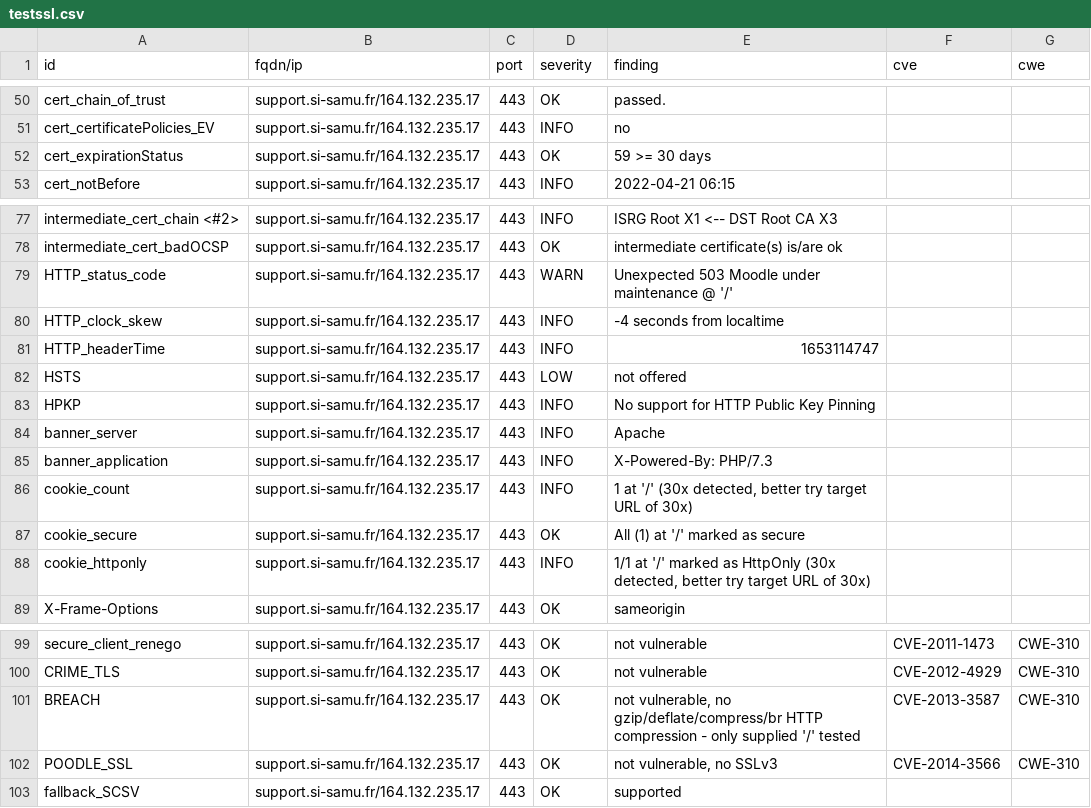
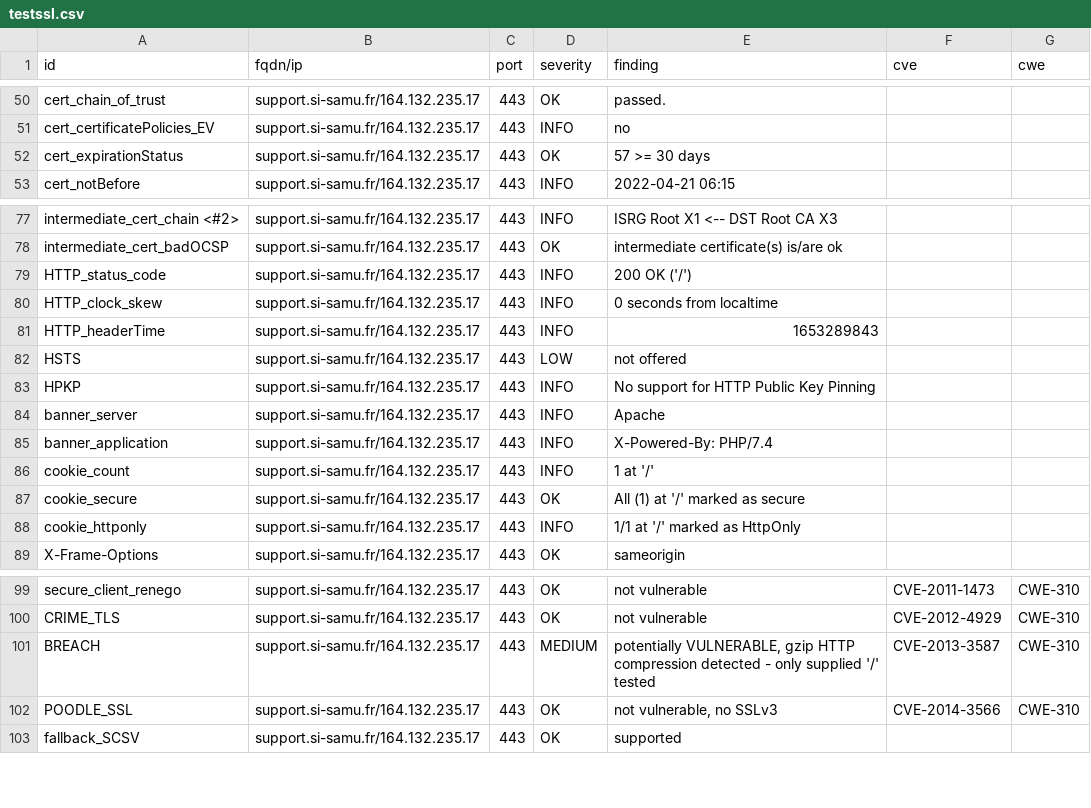
Before and after one commit to ansforge/dashlord, a CSV file: results/aHR0cHM6Ly9zdXBwb3J0LnNpLXNhbXUuZnIvc3VwcG9ydA==/testssl.csv, drawn as a sheet; only a part is shown, gaps mark what is left out.

Commit message:
update: https://support.si-samu.fr/support

```diff
--- a/results/aHR0cHM6Ly9zdXBwb3J0LnNpLXNhbXUuZnIvc3VwcG9ydA==/testssl.csv
+++ b/results/aHR0cHM6Ly9zdXBwb3J0LnNpLXNhbXUuZnIvc3VwcG9ydA==/testssl.csv
@@ -51,3 +51,3 @@
 "cert_certificatePolicies_EV","support.si-samu.fr/164.132.235.17","443","INFO","no","",""
-"cert_expirationStatus","support.si-samu.fr/164.132.235.17","443","OK","59 >= 30 days","",""
+"cert_expirationStatus","support.si-samu.fr/164.132.235.17","443","OK","57 >= 30 days","",""
 "cert_notBefore","support.si-samu.fr/164.132.235.17","443","INFO","2022-04-21 06:15","",""
@@ -78,5 +78,5 @@
 "intermediate_cert_badOCSP","support.si-samu.fr/164.132.235.17","443","OK","intermediate certificate(s) is/are ok","",""
-"HTTP_status_code","support.si-samu.fr/164.132.235.17","443","WARN","Unexpected 503 Moodle under maintenance @ '/'","",""
-"HTTP_clock_skew","support.si-samu.fr/164.132.235.17","443","INFO","-4 seconds from localtime","",""
-"HTTP_headerTime","support.si-samu.fr/164.132.235.17","443","INFO","1653114747","",""
+"HTTP_status_code","support.si-samu.fr/164.132.235.17","443","INFO","200 OK ('/')","",""
+"HTTP_clock_skew","support.si-samu.fr/164.132.235.17","443","INFO","0 seconds from localtime","",""
+"HTTP_headerTime","support.si-samu.fr/164.132.235.17","443","INFO","1653289843","",""
 "HSTS","support.si-samu.fr/164.132.235.17","443","LOW","not offered","",""
@@ -84,6 +84,6 @@
 "banner_server","support.si-samu.fr/164.132.235.17","443","INFO","Apache","",""
-"banner_application","support.si-samu.fr/164.132.235.17","443","INFO","X-Powered-By: PHP/7.3","",""
-"cookie_count","support.si-samu.fr/164.132.235.17","443","INFO","1 at '/' (30x detected, better try target URL of 30x)","",""
+"banner_application","support.si-samu.fr/164.132.235.17","443","INFO","X-Powered-By: PHP/7.4","",""
+"cookie_count","support.si-samu.fr/164.132.235.17","443","INFO","1 at '/'","",""
 "cookie_secure","support.si-samu.fr/164.132.235.17","443","OK","All (1) at '/' marked as secure","",""
-"cookie_httponly","support.si-samu.fr/164.132.235.17","443","INFO","1/1 at '/' marked as HttpOnly (30x detected, better try target URL of 30x)","",""
+"cookie_httponly","support.si-samu.fr/164.132.235.17","443","INFO","1/1 at '/' marked as HttpOnly","",""
 "X-Frame-Options","support.si-samu.fr/164.132.235.17","443","OK","sameorigin","",""
@@ -100,3 +100,3 @@
 "CRIME_TLS","support.si-samu.fr/164.132.235.17","443","OK","not vulnerable","CVE-2012-4929","CWE-310"
-"BREACH","support.si-samu.fr/164.132.235.17","443","OK","not vulnerable, no gzip/deflate/compress/br HTTP compression  - only supplied '/' tested","CVE-2013-3587","CWE-310"
+"BREACH","support.si-samu.fr/164.132.235.17","443","MEDIUM","potentially VULNERABLE, gzip HTTP compression detected  - only supplied '/' tested","CVE-2013-3587","CWE-310"
 "POODLE_SSL","support.si-samu.fr/164.132.235.17","443","OK","not vulnerable, no SSLv3","CVE-2014-3566","CWE-310"
```
Also changed, not shown: 15 other files.
